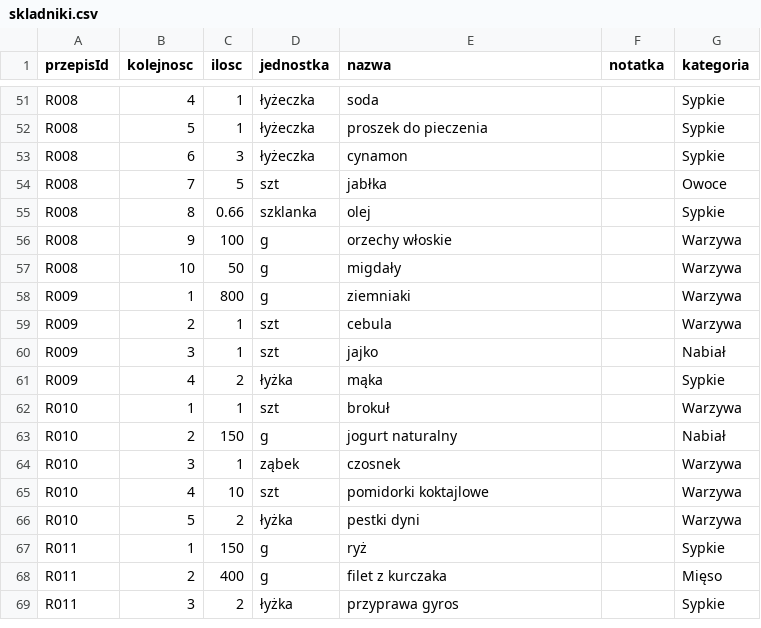
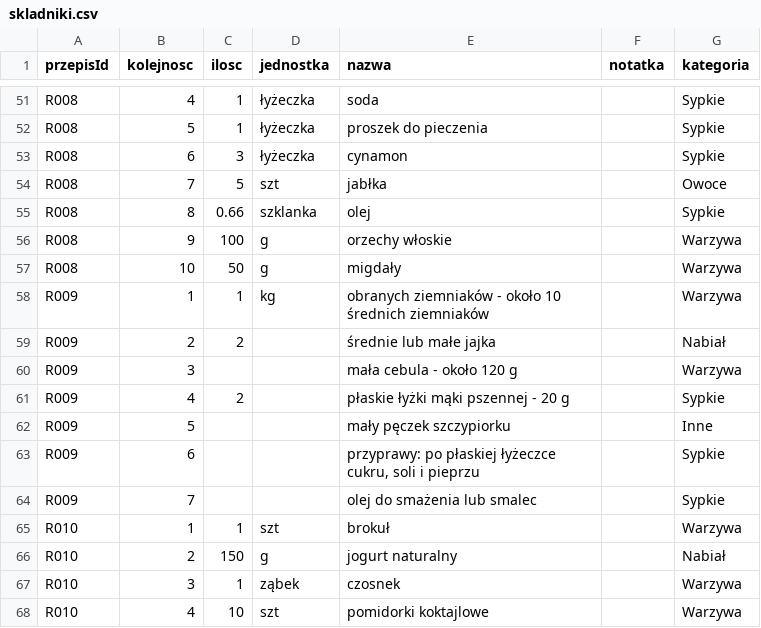
Before and after one commit to Woland-IT/moja-kuchnia-dane, a CSV file: skladniki.csv, drawn as a sheet; only a part is shown, gaps mark what is left out; the shorter side is filled out with more unchanged rows.

Commit message:
Aktualizacja przepisów (przepisy.csv, skladniki.csv, manifest.json, kuchnia.json, KONTRAKT.txt)

```diff
--- a/skladniki.csv
+++ b/skladniki.csv
@@ -57,6 +57,9 @@ R008,9,100,g,orzechy włoskie,,Warzywa
 R008,10,50,g,migdały,,Warzywa
-R009,1,800,g,ziemniaki,,Warzywa
-R009,2,1,szt,cebula,,Warzywa
-R009,3,1,szt,jajko,,Nabiał
-R009,4,2,łyżka,mąka,,Sypkie
+R009,1,1,kg,obranych ziemniaków - około 10 średnich ziemniaków,,Warzywa
+R009,2,2,,średnie lub małe jajka,,Nabiał
+R009,3,,,mała cebula - około 120 g,,Warzywa
+R009,4,2,,płaskie łyżki mąki pszennej - 20 g,,Sypkie
+R009,5,,,mały pęczek szczypiorku,,Inne
+R009,6,,,"przyprawy: po płaskiej łyżeczce cukru, soli i pieprzu",,Sypkie
+R009,7,,,olej do smażenia lub smalec,,Sypkie
 R010,1,1,szt,brokuł,,Warzywa
```
Also changed, not shown: przepisy.csv, 2 other files.
